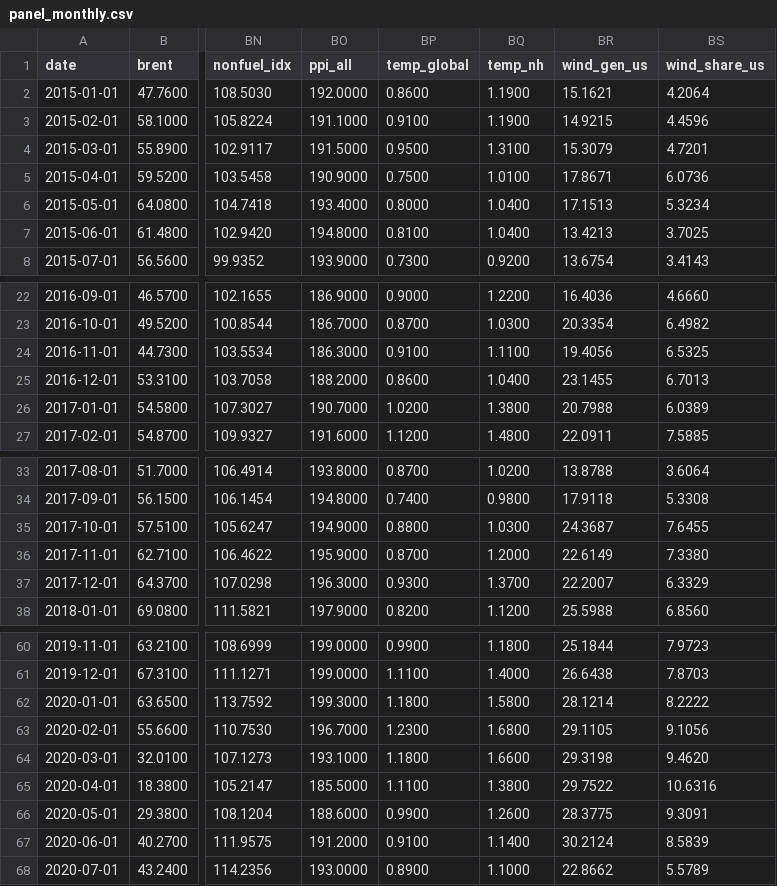
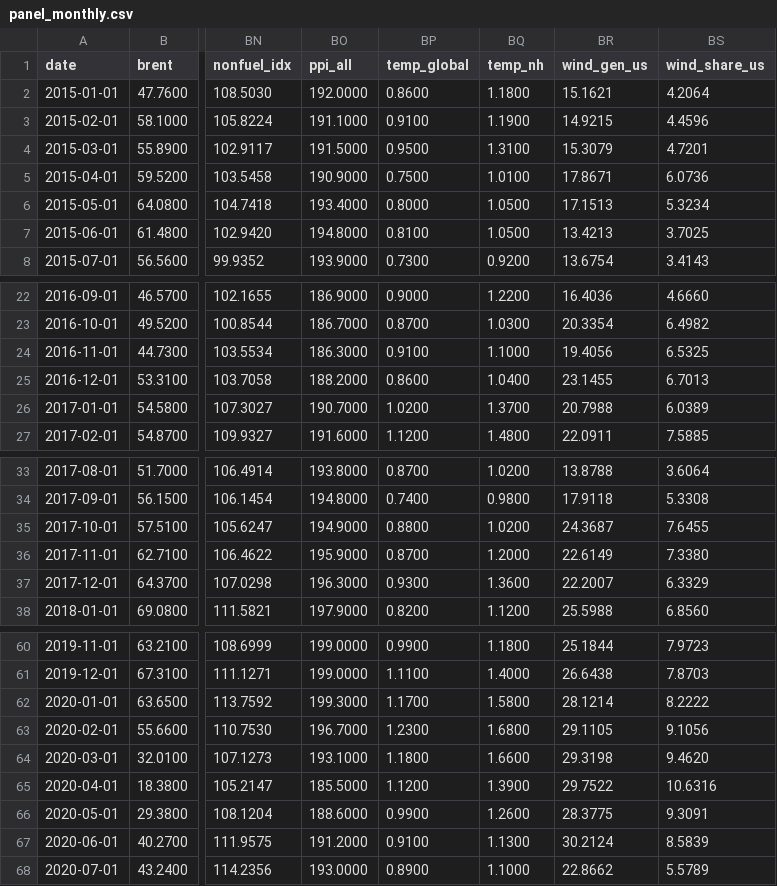
Before and after one commit to matiasputkonen/oljymalli, a CSV file: data/panel_monthly.csv, drawn as a sheet; only a part is shown, gaps mark what is left out; the diff covers the shown part only; the diff names each change by its address in the sheet, - before the commit and + after, or states it on an @@ line.

```diff
--- a/data/panel_monthly.csv
+++ b/data/panel_monthly.csv
-BQ2 (temp_nh): 1.1900
+BQ2 (temp_nh): 1.1800
-BQ6:BQ7 (temp_nh): 1.0400
+BQ6:BQ7 (temp_nh): 1.0500
-BQ24 (temp_nh): 1.1100
+BQ24 (temp_nh): 1.1000
-BQ26 (temp_nh): 1.3800
+BQ26 (temp_nh): 1.3700
-BQ35 (temp_nh): 1.0300
+BQ35 (temp_nh): 1.0200
-BQ37 (temp_nh): 1.3700
+BQ37 (temp_nh): 1.3600
-BP62 (temp_global): 1.1800
+BP62 (temp_global): 1.1700
-BP65 (temp_global): 1.1100
+BP65 (temp_global): 1.1200
-BQ65 (temp_nh): 1.3800
+BQ65 (temp_nh): 1.3900
-BQ67 (temp_nh): 1.1400
+BQ67 (temp_nh): 1.1300
```
Also changed, not shown: 24 edited cells elsewhere in this file, data/forecast_log.csv, data/panel_annual.csv, 42 other files.
